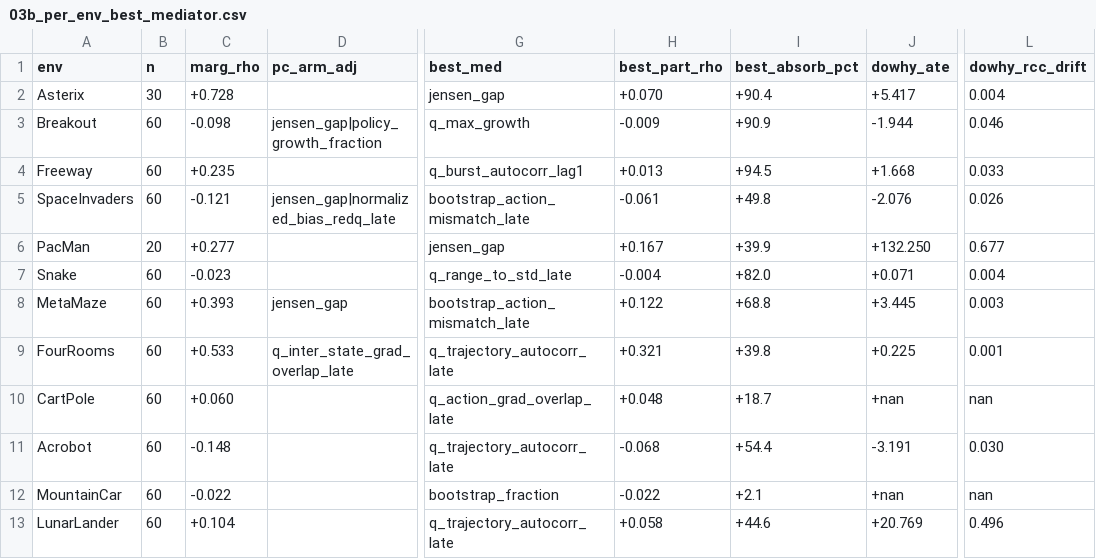
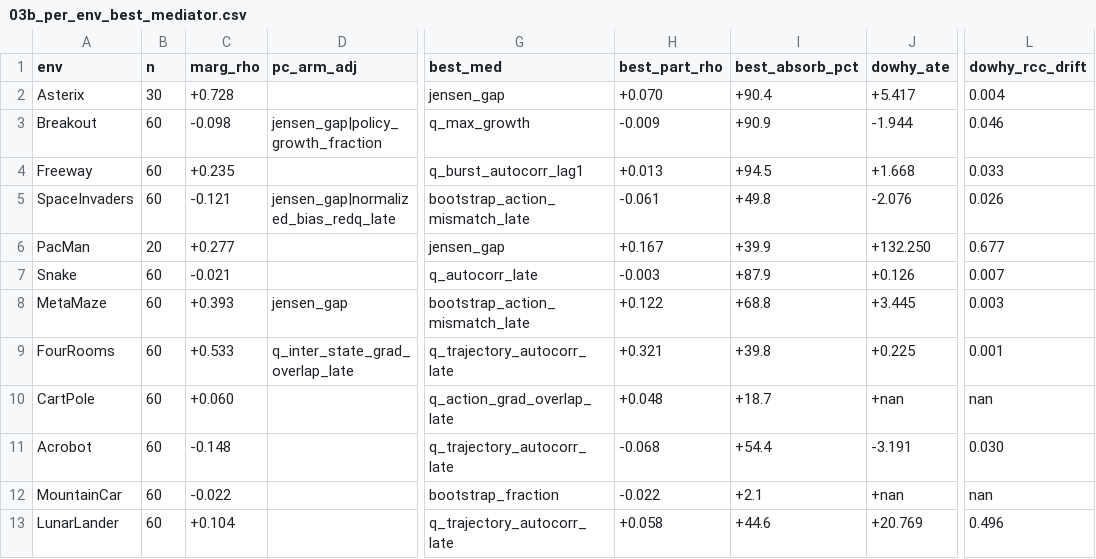
Before and after one commit to rnilva/corroborate, a CSV file: papers/g099_mediation/figures/03b_per_env_best_mediator.csv, drawn as a sheet; only a part is shown, gaps mark what is left out; the diff names each change by its address in the sheet, - before the commit and + after, or states it on an @@ line.

Commit message:
data: snake γ=0.99 n=20 (full-column recompute) + paper figures; fixes 5b0b82c NaN corruption
Snake γ=0.99 eval re-rolled to n_episodes=20 and ALL 35 eval-dependent
measurables recomputed on the FULL needed columns (eval + the 7 per-step
TRAINING cols the mixed measurables read: online_max_q_per_step,
online_std_q_per_step, td_error, target_*_per_step, state_hash_per_step),
via column-projected restore (16 of 91 cols, ~4GB — not the 18GB full file)
+ compute_trace_measurables_streaming.

Fixes 5b0b82c, which recomputed snake from LEAN (eval-only) traces and so
NaN'd 13 mixed measurables — including jensen_dormancy_gap, which dropped
snake from the paper's dormancy-gated panel (12→11 envs). Now all valid:
jensen_dormancy_gap NaN=0/60, snake back in the paper (12 envs), figures
regenerated. state_burst_jaccard_lag1/long left as env-structural NaN
(NaN at n=5 too). Applied to canonical hasselt_clean.parquet + gpanel.

Note: finding_hasselt_chain_explicit reads UNDERPOWERED on the canonical
(hasselt_floor bridge power_insufficient, p=NaN) — PRE-EXISTING at n=5,
not caused by this change.

```diff
--- a/papers/g099_mediation/figures/03b_per_env_best_mediator.csv
+++ b/papers/g099_mediation/figures/03b_per_env_best_mediator.csv
-C7 (marg_rho): -0.023
+C7 (marg_rho): -0.021
-G7 (best_med): q_range_to_std_late
+G7 (best_med): q_autocorr_late
-H7 (best_part_rho): -0.004
+H7 (best_part_rho): -0.003
-I7 (best_absorb_pct): +82.0
+I7 (best_absorb_pct): +87.9
-J7 (dowhy_ate): +0.071
+J7 (dowhy_ate): +0.126
-L7 (dowhy_rcc_drift): 0.004
+L7 (dowhy_rcc_drift): 0.007
```
Also changed, not shown: papers/g099_mediation/figures/01_mech_per_env.csv, papers/g099_mediation/figures/02_outcome_per_env.csv, 12 other files.
